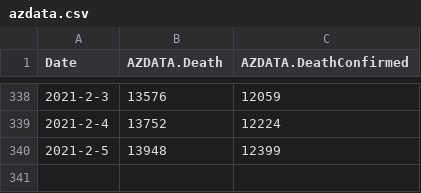
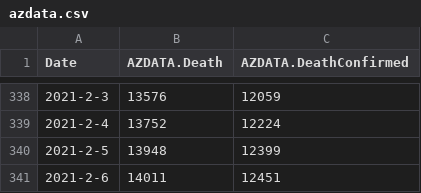
Before and after one commit to freemanbach/Python, a CSV file: python3/covid/azdata.csv, drawn as a sheet; only a part is shown, gaps mark what is left out.

Commit message:
updated US states death counts

```diff
--- a/python3/covid/azdata.csv
+++ b/python3/covid/azdata.csv
@@ -340 +340,2 @@ Date,AZDATA.Death,AZDATA.DeathConfirmed
 2021-2-5,13948,12399
+2021-2-6,14011,12451
```
Also changed, not shown: python3/covid/gadata.csv, python3/covid/ildata.csv, 47 other files.
